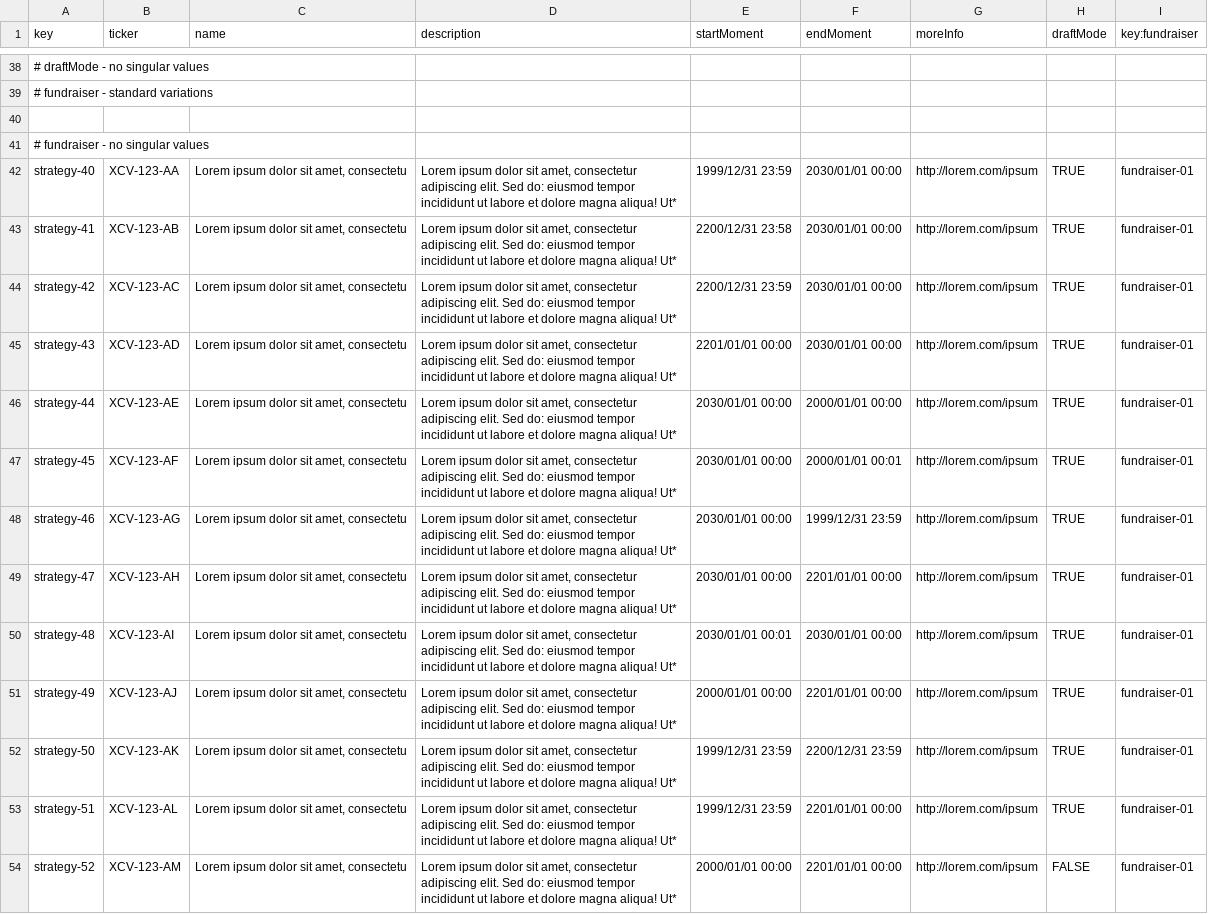
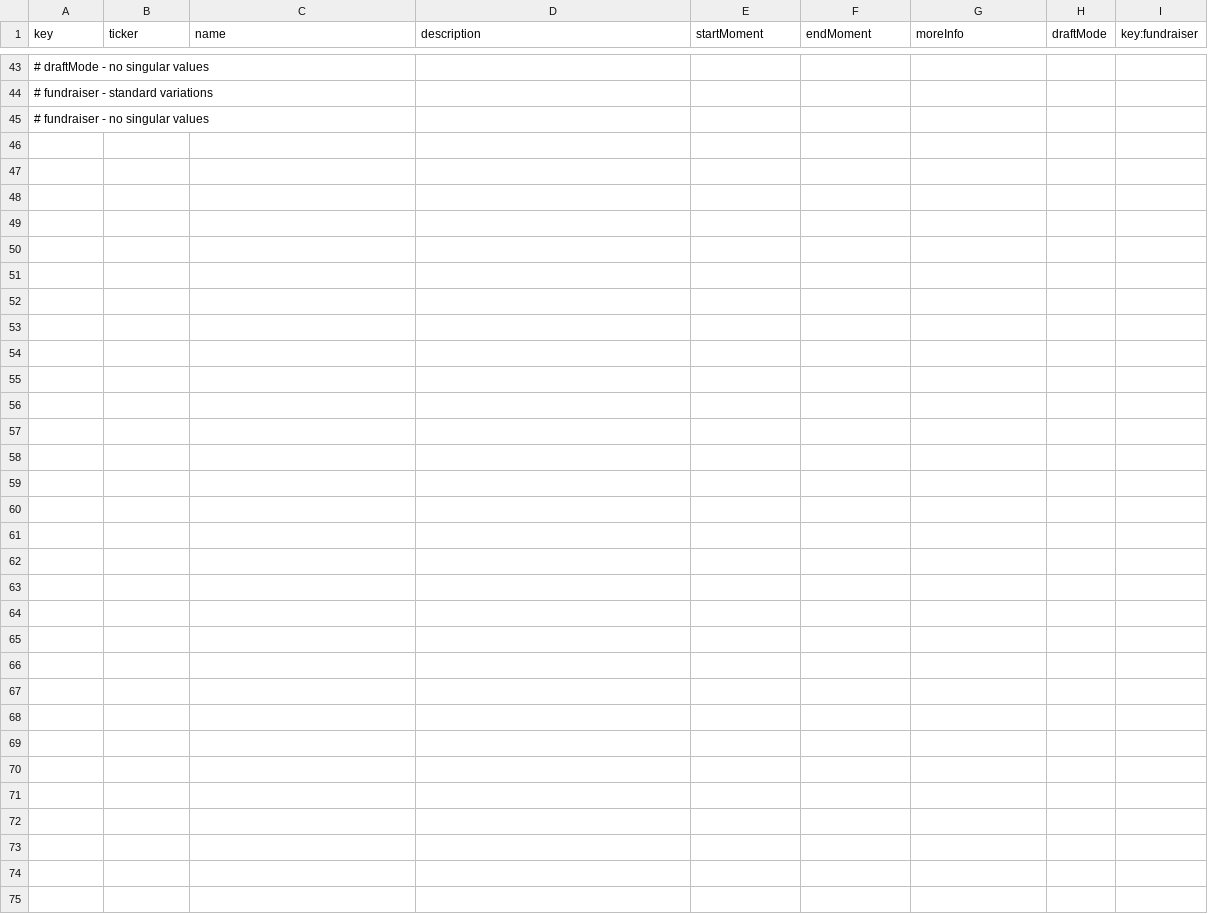
Before and after one commit to DP2-G050/Acme-Starters-C, a CSV file: src/main/resources/WEB-INF/data/errata/batch-02/strategy.csv, drawn as a sheet; only a part is shown, gaps mark what is left out; removed rows and columns are numbered as before the commit, all else as after; the diff covers the shown part only; the diff names each change by its address in the sheet, - before the commit and + after, or states it on an @@ line.

```diff
--- a/src/main/resources/WEB-INF/data/errata/batch-02/strategy.csv
+++ b/src/main/resources/WEB-INF/data/errata/batch-02/strategy.csv
-row 40: (empty)
-row 42: strategy-40 | XCV-123-AA | Lorem ipsum dolor sit amet, consectetu | Lorem ipsum dolor sit amet, consectetur adipiscing elit. Sed do: eiusmod tempor incididunt ut labore et dolore magna aliqua! Ut* | 1999/12/31 23:59 | 2030/01/01 00:00 | http://lorem.com/ipsum | TRUE | fundraiser-01
-row 43: strategy-41 | XCV-123-AB | Lorem ipsum dolor sit amet, consectetu | Lorem ipsum dolor sit amet, consectetur adipiscing elit. Sed do: eiusmod tempor incididunt ut labore et dolore magna aliqua! Ut* | 2200/12/31 23:58 | 2030/01/01 00:00 | http://lorem.com/ipsum | TRUE | fundraiser-01
-row 44: strategy-42 | XCV-123-AC | Lorem ipsum dolor sit amet, consectetu | Lorem ipsum dolor sit amet, consectetur adipiscing elit. Sed do: eiusmod tempor incididunt ut labore et dolore magna aliqua! Ut* | 2200/12/31 23:59 | 2030/01/01 00:00 | http://lorem.com/ipsum | TRUE | fundraiser-01
-row 45: strategy-43 | XCV-123-AD | Lorem ipsum dolor sit amet, consectetu | Lorem ipsum dolor sit amet, consectetur adipiscing elit. Sed do: eiusmod tempor incididunt ut labore et dolore magna aliqua! Ut* | 2201/01/01 00:00 | 2030/01/01 00:00 | http://lorem.com/ipsum | TRUE | fundraiser-01
-row 46: strategy-44 | XCV-123-AE | Lorem ipsum dolor sit amet, consectetu | Lorem ipsum dolor sit amet, consectetur adipiscing elit. Sed do: eiusmod tempor incididunt ut labore et dolore magna aliqua! Ut* | 2030/01/01 00:00 | 2000/01/01 00:00 | http://lorem.com/ipsum | TRUE | fundraiser-01
-row 47: strategy-45 | XCV-123-AF | Lorem ipsum dolor sit amet, consectetu | Lorem ipsum dolor sit amet, consectetur adipiscing elit. Sed do: eiusmod tempor incididunt ut labore et dolore magna aliqua! Ut* | 2030/01/01 00:00 | 2000/01/01 00:01 | http://lorem.com/ipsum | TRUE | fundraiser-01
-row 48: strategy-46 | XCV-123-AG | Lorem ipsum dolor sit amet, consectetu | Lorem ipsum dolor sit amet, consectetur adipiscing elit. Sed do: eiusmod tempor incididunt ut labore et dolore magna aliqua! Ut* | 2030/01/01 00:00 | 1999/12/31 23:59 | http://lorem.com/ipsum | TRUE | fundraiser-01
-row 49: strategy-47 | XCV-123-AH | Lorem ipsum dolor sit amet, consectetu | Lorem ipsum dolor sit amet, consectetur adipiscing elit. Sed do: eiusmod tempor incididunt ut labore et dolore magna aliqua! Ut* | 2030/01/01 00:00 | 2201/01/01 00:00 | http://lorem.com/ipsum | TRUE | fundraiser-01
-row 50: strategy-48 | XCV-123-AI | Lorem ipsum dolor sit amet, consectetu | Lorem ipsum dolor sit amet, consectetur adipiscing elit. Sed do: eiusmod tempor incididunt ut labore et dolore magna aliqua! Ut* | 2030/01/01 00:01 | 2030/01/01 00:00 | http://lorem.com/ipsum | TRUE | fundraiser-01
@@ row 51 moved to row 32: strategy-49 @@
@@ row 52 moved to row 33: strategy-50 @@
@@ row 53 moved to row 34: strategy-51 @@
-row 54: strategy-52 | XCV-123-AM | Lorem ipsum dolor sit amet, consectetu | Lorem ipsum dolor sit amet, consectetur adipiscing elit. Sed do: eiusmod tempor incididunt ut labore et dolore magna aliqua! Ut* | 2000/01/01 00:00 | 2201/01/01 00:00 | http://lorem.com/ipsum | FALSE | fundraiser-01
```
Also changed, not shown: 2 added rows and 13 edited cells elsewhere in this file, src/main/resources/WEB-INF/data/sample/batch-01/strategy.csv.
